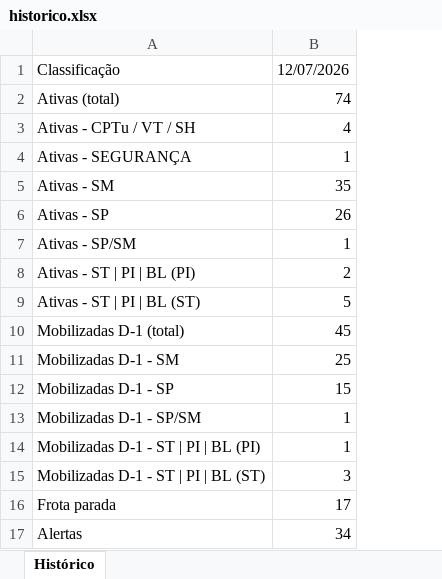
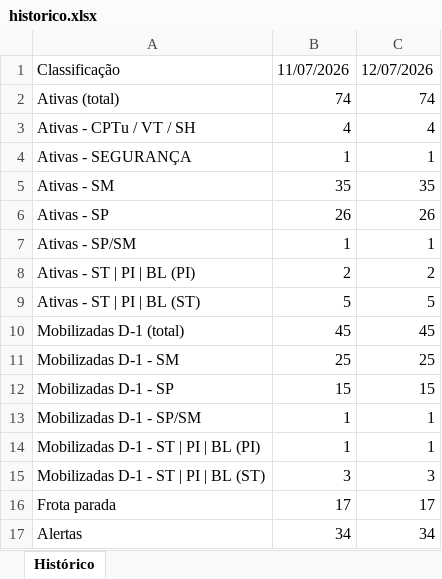
Before and after one commit to amcaccere261283/suporte-infra-matriz-dashboard, an Excel workbook: historico.xlsx, sheet Histórico, drawn as a sheet; values as stored, in another font and other column widths than the file's, no borders; the diff names each change by its address in the sheet, - before the commit and + after, or states it on an @@ line.

Commit message:
Restore historico.json entries lost by an earlier bad deploy

```diff
--- a/historico.xlsx (sheet Histórico)
+++ b/historico.xlsx (sheet Histórico)
+column C, rows 1-17: 12/07/2026 | 74 | 4 | 1 | 35 | 26 | 1 | 2 | 5 | 45 | 25 | 15 | 1 | 1 | 3 | 17 | 34
-B1: 12/07/2026
+B1: 11/07/2026
```
Also changed, not shown: 1 other file.
